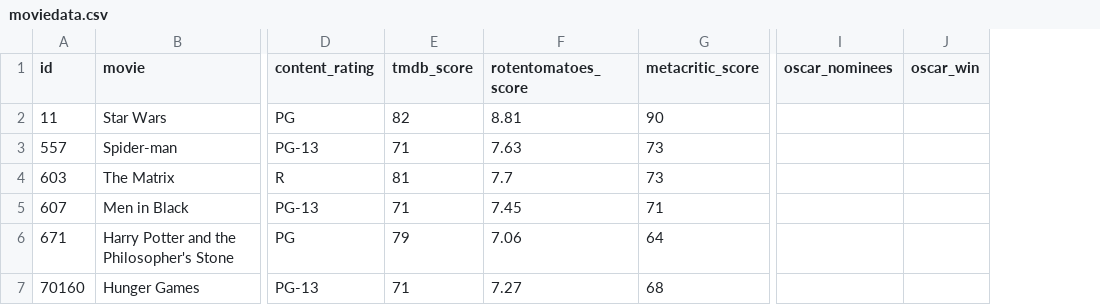
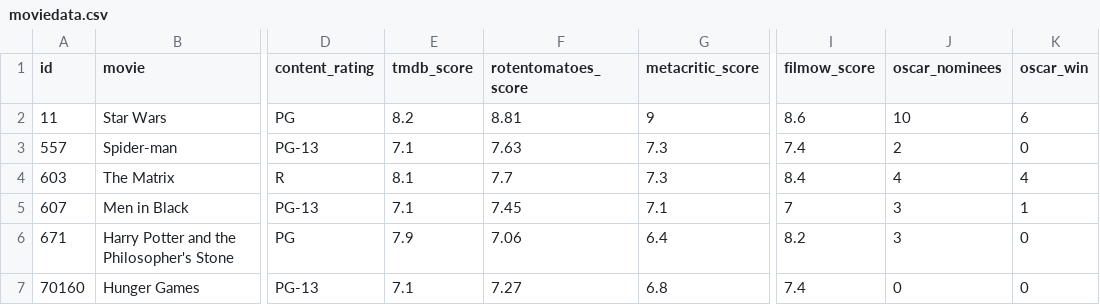
Before and after one commit to jobedylbas/hero_journey, a CSV file: moviedata.csv, drawn as a sheet; only a part is shown, gaps mark what is left out; addresses are those after the commit; the diff names each change by its address in the sheet, - before the commit and + after, or states it on an @@ line.

Commit message:
More information about movies

```diff
--- a/moviedata.csv
+++ b/moviedata.csv
+column I (filmow_score), rows 2-7: 8.6 | 7.4 | 8.4 | 7 | 8.2 | 7.4
-E2 (tmdb_score): 82
+E2 (tmdb_score): 8.2
-G2 (metacritic_score): 90
+G2 (metacritic_score): 9
-J2 (oscar_nominees): (empty)
+J2 (oscar_nominees): 10
-K2 (oscar_win): (empty)
+K2 (oscar_win): 6
-E3 (tmdb_score): 71
+E3 (tmdb_score): 7.1
-G3:G4 (metacritic_score): 73
+G3:G4 (metacritic_score): 7.3
-J3 (oscar_nominees): (empty)
+J3 (oscar_nominees): 2
-K3 (oscar_win): (empty)
+K3 (oscar_win): 0
-E4 (tmdb_score): 81
+E4 (tmdb_score): 8.1
-J4 (oscar_nominees): (empty)
+J4 (oscar_nominees): 4
-K4 (oscar_win): (empty)
+K4 (oscar_win): 4
-E5 (tmdb_score): 71
+E5 (tmdb_score): 7.1
-G5 (metacritic_score): 71
+G5 (metacritic_score): 7.1
-J5:J6 (oscar_nominees): (empty)
+J5:J6 (oscar_nominees): 3
-K5 (oscar_win): (empty)
+K5 (oscar_win): 1
-E6 (tmdb_score): 79
+E6 (tmdb_score): 7.9
-G6 (metacritic_score): 64
+G6 (metacritic_score): 6.4
-K6:K7 (oscar_win): (empty)
+K6:K7 (oscar_win): 0
-E7 (tmdb_score): 71
+E7 (tmdb_score): 7.1
-G7 (metacritic_score): 68
+G7 (metacritic_score): 6.8
-J7 (oscar_nominees): (empty)
+J7 (oscar_nominees): 0
```
Also changed, not shown: 1 other file.
